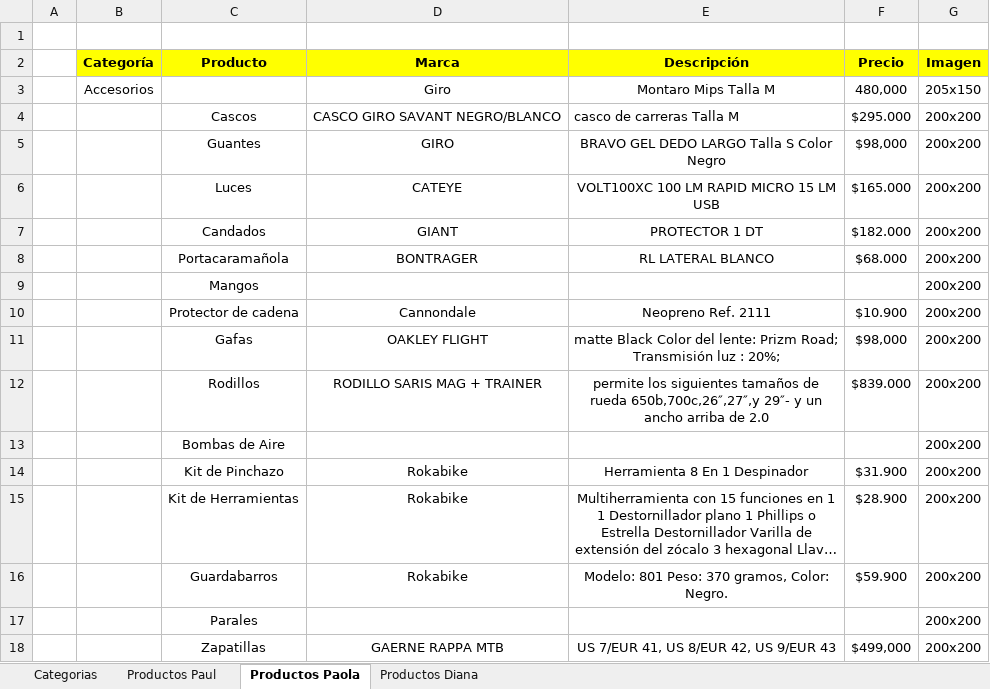
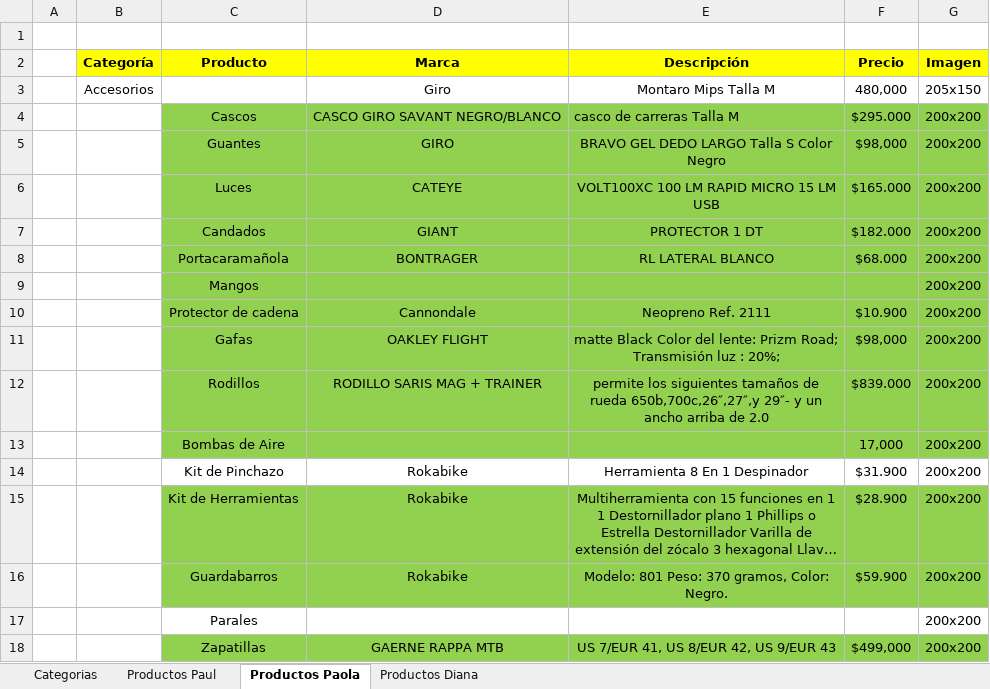
Before and after one commit to pgarciacar/repositoriopaul, an Excel workbook: Proyecto Final/Categorias_Productos_(1) (1).xlsx, sheet Productos Paola, drawn as a sheet; long unchanged cells end in …; values as stored, in another font and other column widths than the file's, no borders; charts and pictures not drawn; the diff names each change by its address in the sheet, - before the commit and + after, or states it on an @@ line.

```diff
--- a/Proyecto Final/Categorias_Productos_(1) (1).xlsx (sheet Productos Paola)
+++ b/Proyecto Final/Categorias_Productos_(1) (1).xlsx (sheet Productos Paola)
-C4:G13 fill: none
+C4:G13 fill: #92D050
-F13 (Precio): (empty)
+F13 (Precio): 17,000
-C15:G16 fill: none
+C15:G16 fill: #92D050
-C18:G18 fill: none
+C18:G18 fill: #92D050
```
Also changed, not shown: charts or pictures, 1 other file.
